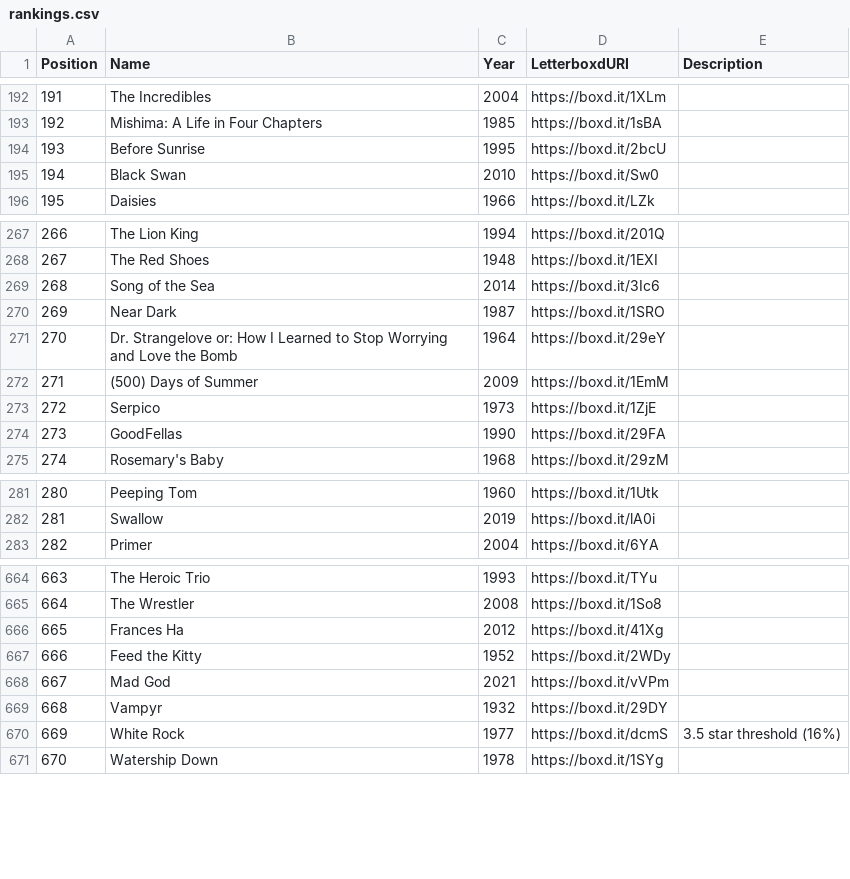
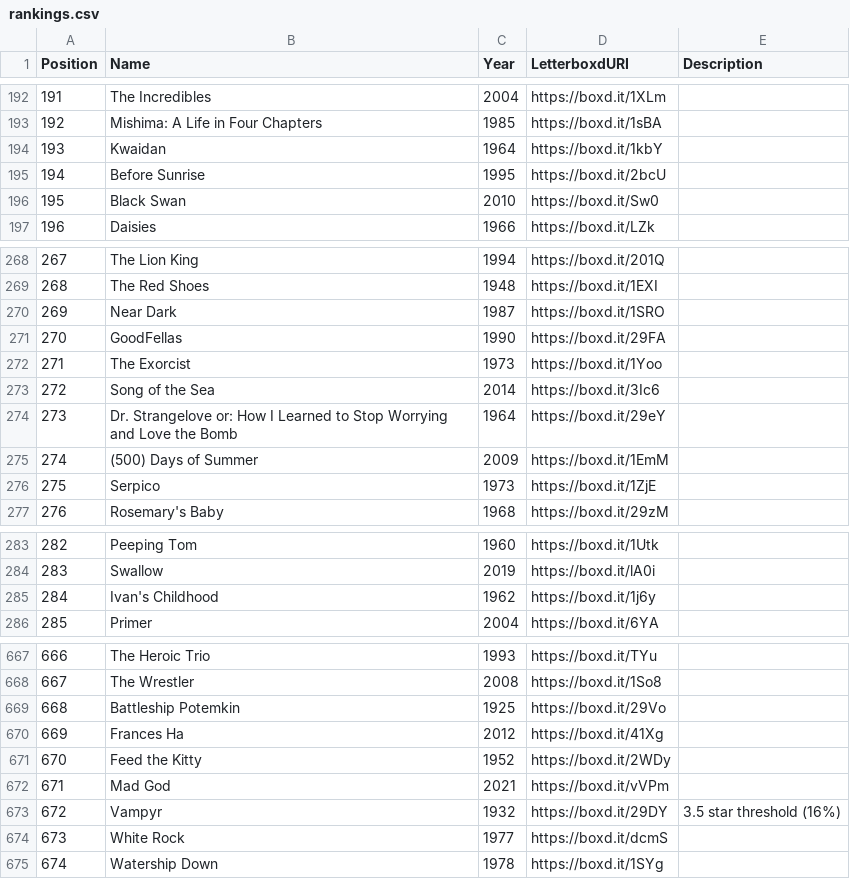
Before and after one commit to MrHen/movie-sorter, a CSV file: rankings.csv, drawn as a sheet; only a part is shown, gaps mark what is left out; addresses are those after the commit; the diff covers the shown part only; the diff names each change by its address in the sheet, - before the commit and + after, or states it on an @@ line.

```diff
--- a/rankings.csv
+++ b/rankings.csv
+row 194: 193 | Kwaidan | 1964 | https://boxd.it/1kbY
@@ column A (Position) renumbered from row 195 down @@
@@ row 274 moved to row 271: 270 @@
+row 272: 271 | The Exorcist | 1973 | https://boxd.it/1Yoo
@@ row 269 moved to row 273: 272 @@
+row 285: 284 | Ivan's Childhood | 1962 | https://boxd.it/1j6y
+row 669: 668 | Battleship Potemkin | 1925 | https://boxd.it/29Vo
-E673 (Description): (empty)
+E673 (Description): 3.5 star threshold (16%)
-E674 (Description): 3.5 star threshold (16%)
+E674 (Description): (empty)
```
Also changed, not shown: 2 added rows and 12 edited cells elsewhere in this file, 1 other file.
